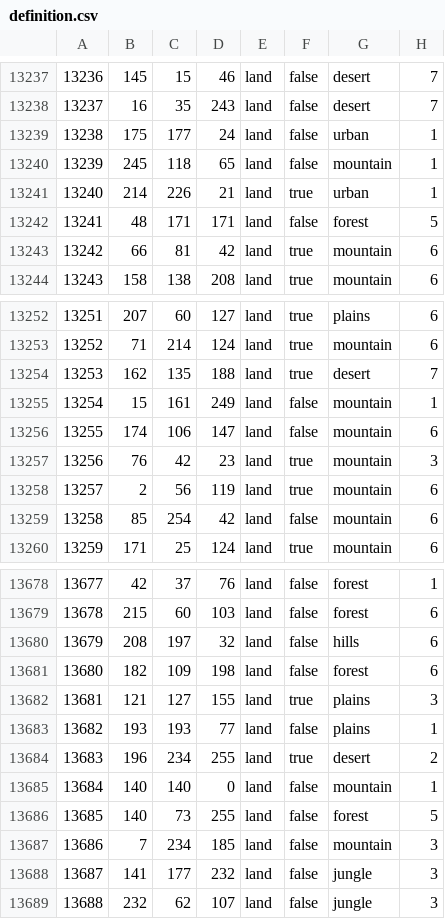
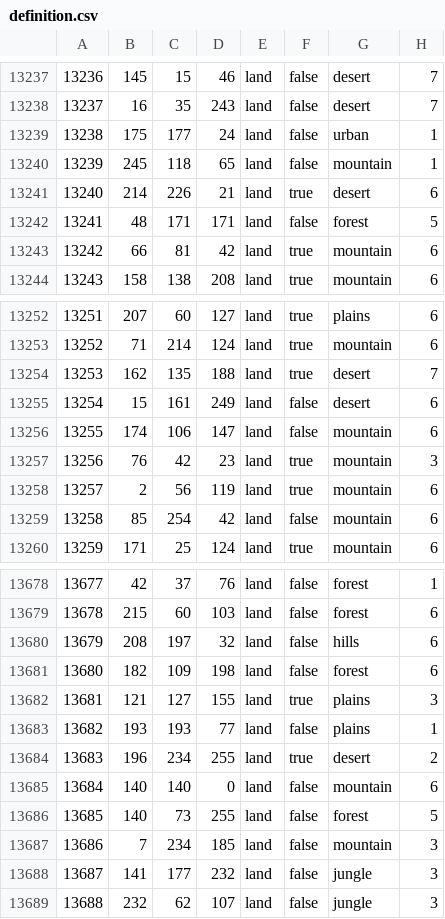
Before and after one commit to Cold-War-Iron-Curtain-Dev-Team/ColdWarIronCurtain, a CSV file: Cold War Iron Curtain/map/definition.csv, drawn as a sheet; only a part is shown, gaps mark what is left out.

```diff
--- a/Cold War Iron Curtain/map/definition.csv
+++ b/Cold War Iron Curtain/map/definition.csv
@@ -13240,3 +13240,3 @@
 13239;245;118;65;land;false;mountain;1
-13240;214;226;21;land;true;urban;1
+13240;214;226;21;land;true;desert;6
 13241;48;171;171;land;false;forest;5
@@ -13254,3 +13254,3 @@
 13253;162;135;188;land;true;desert;7
-13254;15;161;249;land;false;mountain;1
+13254;15;161;249;land;false;desert;6
 13255;174;106;147;land;false;mountain;6
@@ -13684,3 +13684,3 @@
 13683;196;234;255;land;true;desert;2
-13684;140;140;0;land;false;mountain;1
+13684;140;140;0;land;false;mountain;6
 13685;140;73;255;land;false;forest;5
```
Also changed, not shown: 1 other file.
